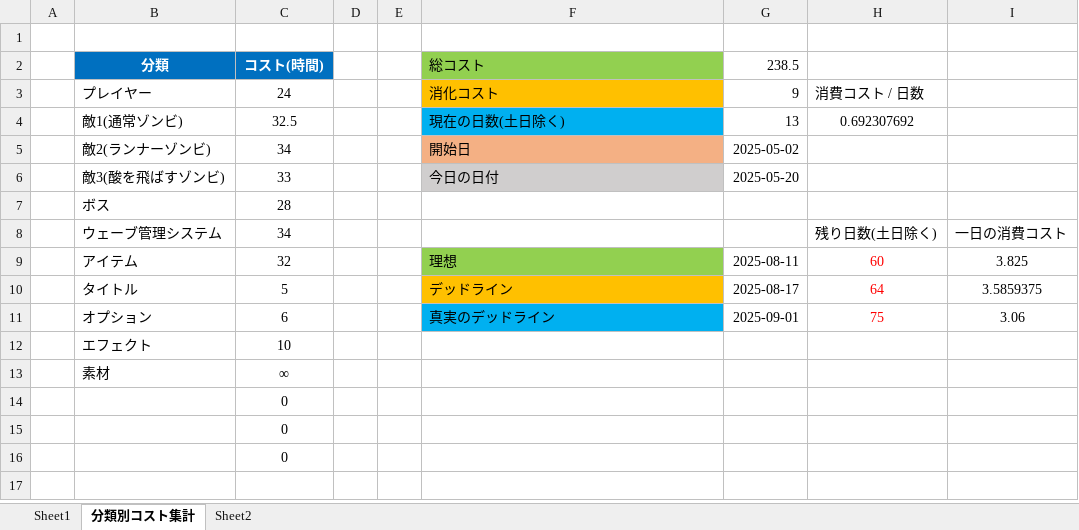
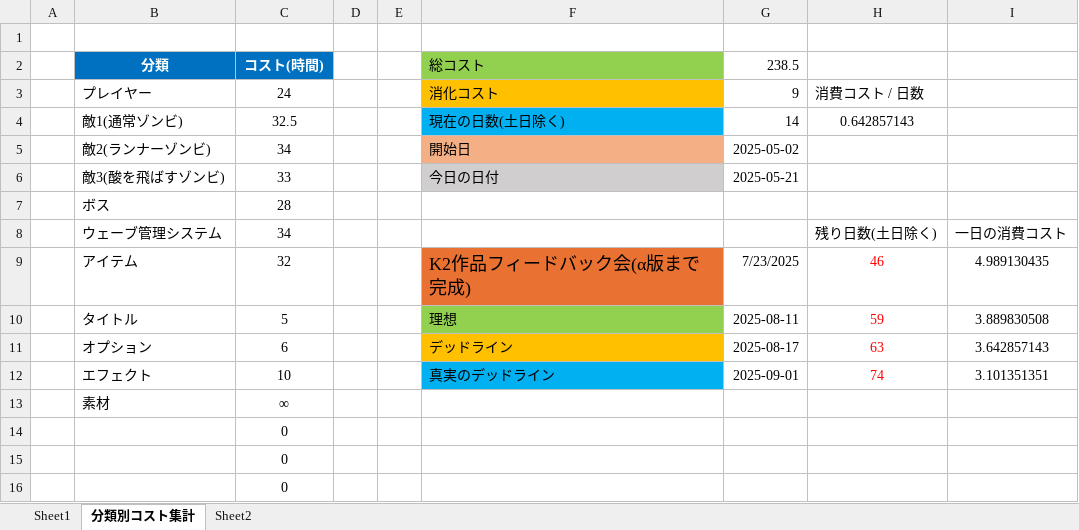
Before and after one commit to meronpanun/MyGame3D2, an Excel workbook: ゾンビシューターゲームコスト表.xlsx, sheet 分類別コスト集計, drawn as a sheet; values as stored, in another font and other column widths than the file's, no borders; the diff names each change by its address in the sheet, - before the commit and + after, or states it on an @@ line.

Commit message:
up
コスト表更新

```diff
--- a/ゾンビシューターゲームコスト表.xlsx (sheet 分類別コスト集計)
+++ b/ゾンビシューターゲームコスト表.xlsx (sheet 分類別コスト集計)
-G4 (238.5): 13
+G4 (238.5): 14
-H4: 0.692307692
+H4: 0.642857143
-G6 (238.5): 2025-05-20
+G6 (238.5): 2025-05-21
-F9 (総コスト): 理想
+F9 (総コスト): K2作品フィードバック会(α版まで完成)
-F9 fill: #92D050
+F9 fill: #E97132, text size: larger
-G9 (238.5): 2025-08-11
+G9 (238.5): 7/23/2025
-H9: 60
+H9: 46
-I9: 3.825
+I9: 4.989130435
-F10 (総コスト): デッドライン
+F10 (総コスト): 理想
-F10 fill: #FFC000
+F10 fill: #92D050
-G10 (238.5): 2025-08-17
+G10 (238.5): 2025-08-11
-H10: 64
+H10: 59
-I10: 3.5859375
+I10: 3.889830508
-F11 (総コスト): 真実のデッドライン
+F11 (総コスト): デッドライン
-F11 fill: #00B0F0
+F11 fill: #FFC000
-G11 (238.5): 2025-09-01
+G11 (238.5): 2025-08-17
-H11: 75
+H11: 63
-I11: 3.06
+I11: 3.642857143
-F12 (総コスト): (empty)
+F12 (総コスト): 真実のデッドライン
-F12 fill: none
+F12 fill: #00B0F0
-G12 (238.5): (empty)
+G12 (238.5): 2025-09-01
-H12: (empty)
+H12: 74
-I12: (empty)
+I12: 3.101351351
```
